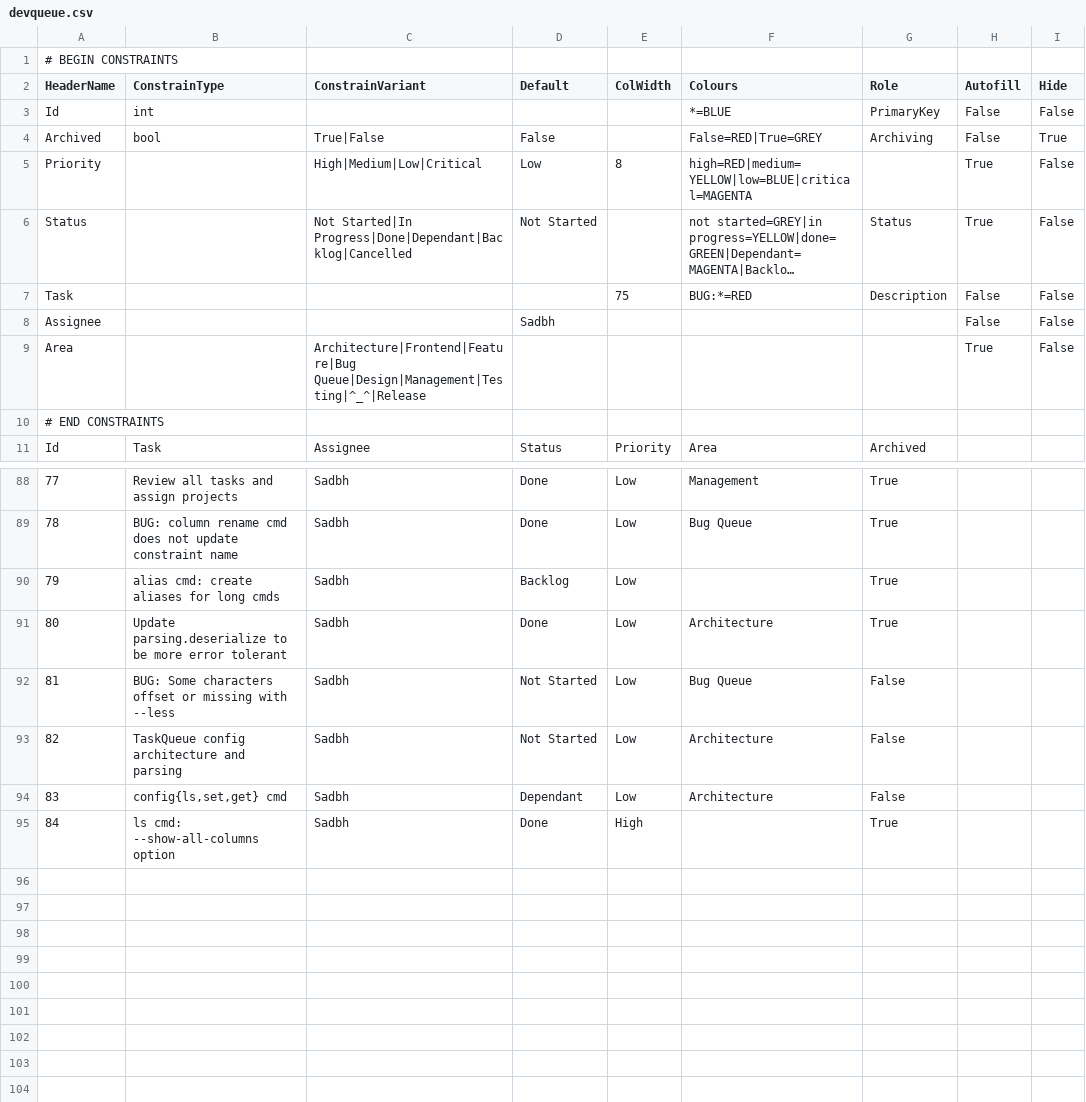
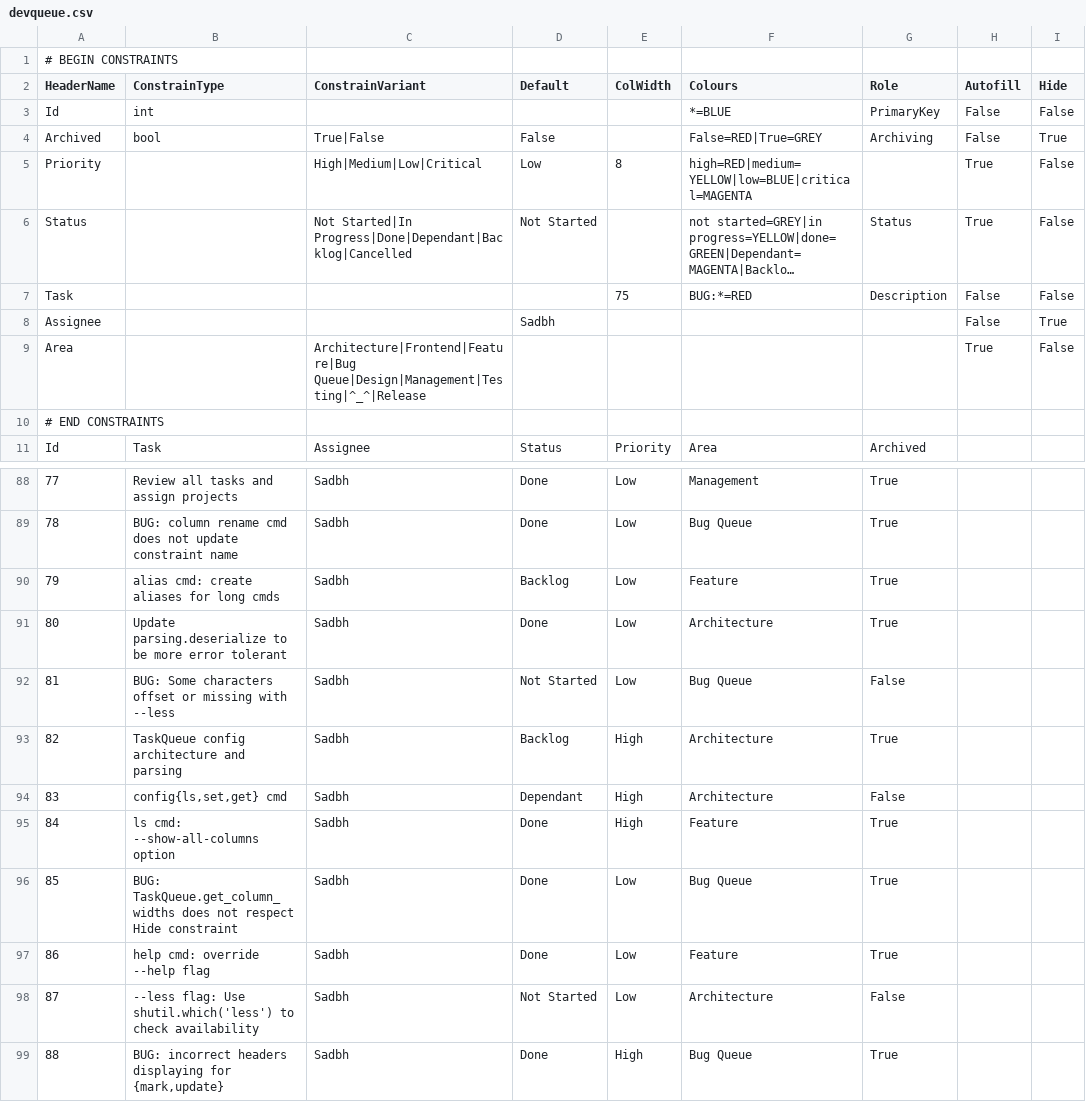
Before and after one commit to Infinnitor/tqb, a CSV file: devqueue.csv, drawn as a sheet; only a part is shown, gaps mark what is left out; long unchanged cells end in …; the diff names each change by its address in the sheet, - before the commit and + after, or states it on an @@ line.

```diff
--- a/devqueue.csv
+++ b/devqueue.csv
-I8 (Hide): False
+I8 (Hide): True
-F90 (Colours): (empty)
+F90 (Colours): Feature
-D93 (Default): Not Started
+D93 (Default): Backlog
-E93:E94 (ColWidth): Low
+E93:E94 (ColWidth): High
-G93 (Role): False
+G93 (Role): True
-F95 (Colours): (empty)
+F95 (Colours): Feature
+row 96: 85 | BUG: TaskQueue.get_column_widths does not respect Hide constraint | Sadbh | Done | Low | Bug Queue | True
+row 97: 86 | help cmd: override --help flag | Sadbh | Done | Low | Feature | True
+row 98: 87 | --less flag: Use shutil.which('less') to check availability | Sadbh | Not Started | Low | Architecture | False
+row 99: 88 | BUG: incorrect headers displaying for {mark,update} | Sadbh | Done | High | Bug Queue | True
```
Also changed, not shown: 4 other files.
